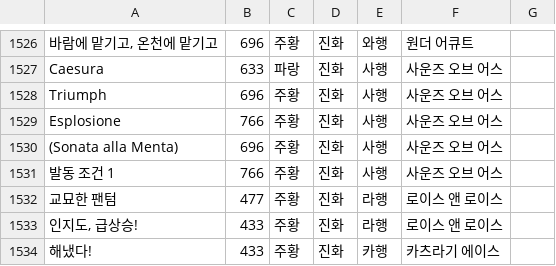
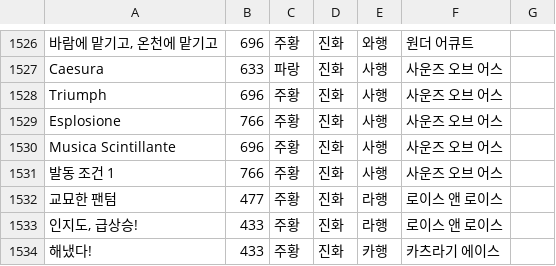
Before and after one commit to jhyoung1984/uma-hyokaten-calc-kr, a CSV file: data.csv, drawn as a sheet; only a part is shown, gaps mark what is left out; the diff covers the shown part only.

```diff
--- a/data.csv
+++ b/data.csv
@@ -1529,3 +1529,3 @@ Triumph,696,주황,진화,사행,사운즈 오브 어스
 Esplosione,766,주황,진화,사행,사운즈 오브 어스
- (Sonata alla Menta),696,주황,진화,사행,사운즈 오브 어스
+Musica Scintillante,696,주황,진화,사행,사운즈 오브 어스
 발동 조건 1,766,주황,진화,사행,사운즈 오브 어스
```
Also changed, not shown: 10 edited cells elsewhere in this file, 1 other file.
